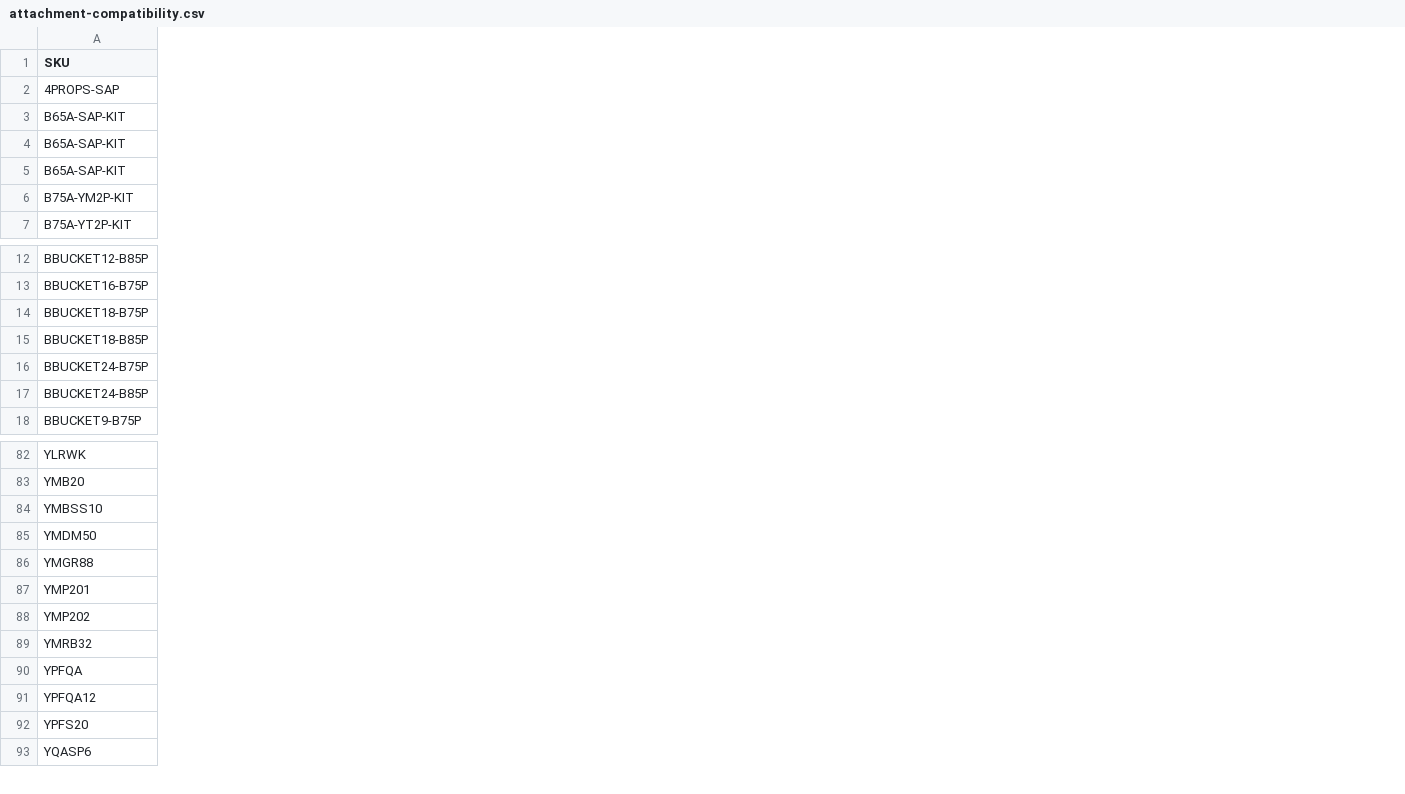
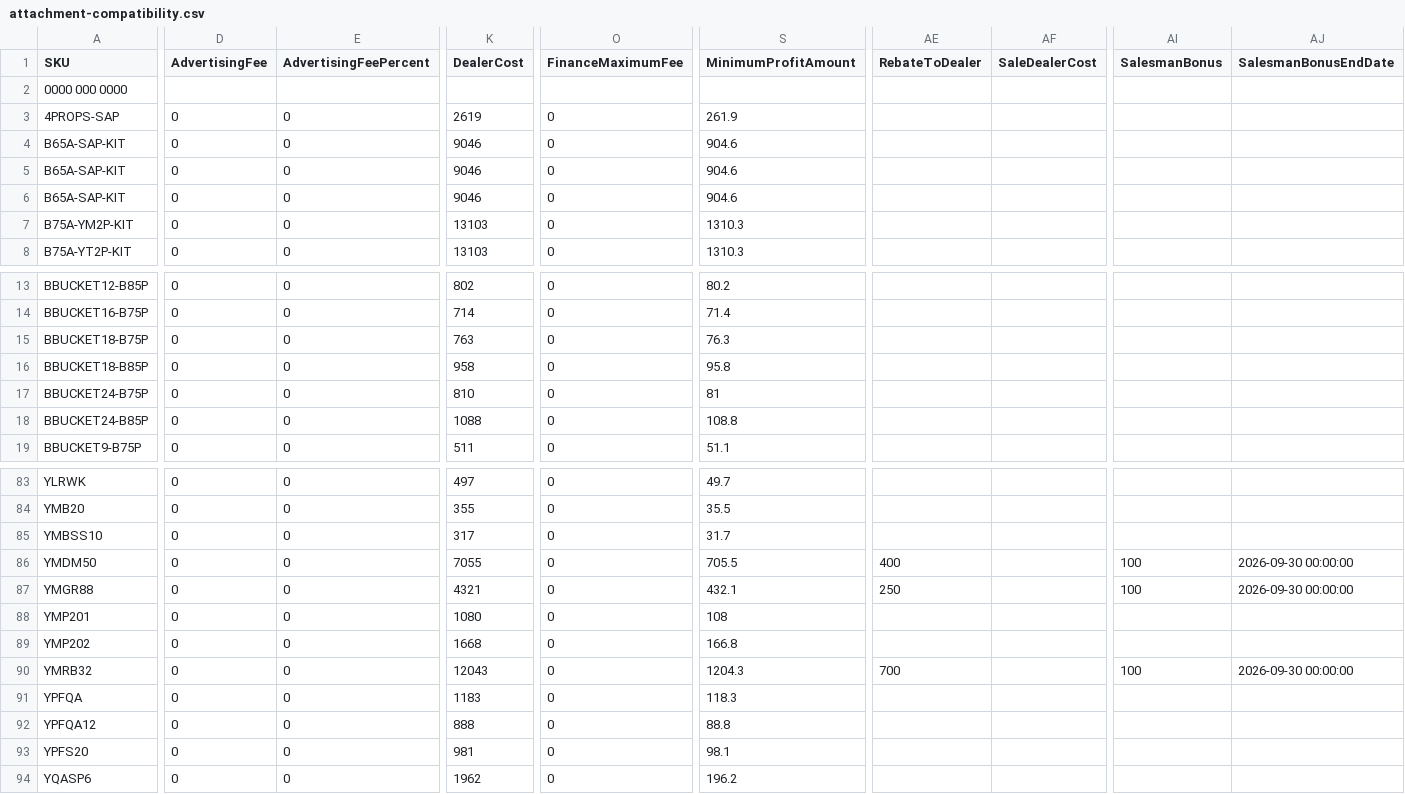
Before and after one commit to WestEndPower/yanmar-equipment-configurator, a CSV file: data/attachment-compatibility.csv, drawn as a sheet; only a part is shown, gaps mark what is left out; addresses are those after the commit; rows hold the shown columns only; the diff covers the shown part only; the diff names each change by its address in the sheet, - before the commit and + after, or states it on an @@ line.

```diff
--- a/data/attachment-compatibility.csv
+++ b/data/attachment-compatibility.csv
+column D (AdvertisingFee), rows 3-8: all 0; rows 13-19: all 0; rows 83-94: all 0
+column E (AdvertisingFeePercent), rows 3-8: all 0; rows 13-19: all 0; rows 83-94: all 0
+column K (DealerCost), rows 3-8: 2619 | 9046 | 9046 | 9046 | 13103 | 13103; rows 13-19: 802 | 714 | 763 | 958 | 810 | 1088 | 511; rows 83-94: 497 | 355 | 317 | 7055 | 4321 | 1080 | 1668 | 12043 | 1183 | 888 | 981 | 1962
+column O (FinanceMaximumFee), rows 3-8: all 0; rows 13-19: all 0; rows 83-94: all 0
+column S (MinimumProfitAmount), rows 3-8: 261.9 | 904.6 | 904.6 | 904.6 | 1310.3 | 1310.3; rows 13-19: 80.2 | 71.4 | 76.3 | 95.8 | 81 | 108.8 | 51.1; rows 83-94: 49.7 | 35.5 | 31.7 | 705.5 | 432.1 | 108 | 166.8 | 1204.3 | 118.3 | 88.8 | 98.1 | 196.2
+column AE (RebateToDealer), rows 86-90: 400 | 250 |  |  | 700
+column AF (SaleDealerCost), empty
+column AI (SalesmanBonus), rows 86-90: 100 | 100 |  |  | 100
+column AJ (SalesmanBonusEndDate), rows 86-90: 2026-09-30 00:00:00 | 2026-09-30 00:00:00 |  |  | 2026-09-30 00:00:00
+row 2: 0000 000 0000
```
Also changed, not shown: 1 added column and 24 edited cells elsewhere in this file, data/attachments.csv, 1 other file.
